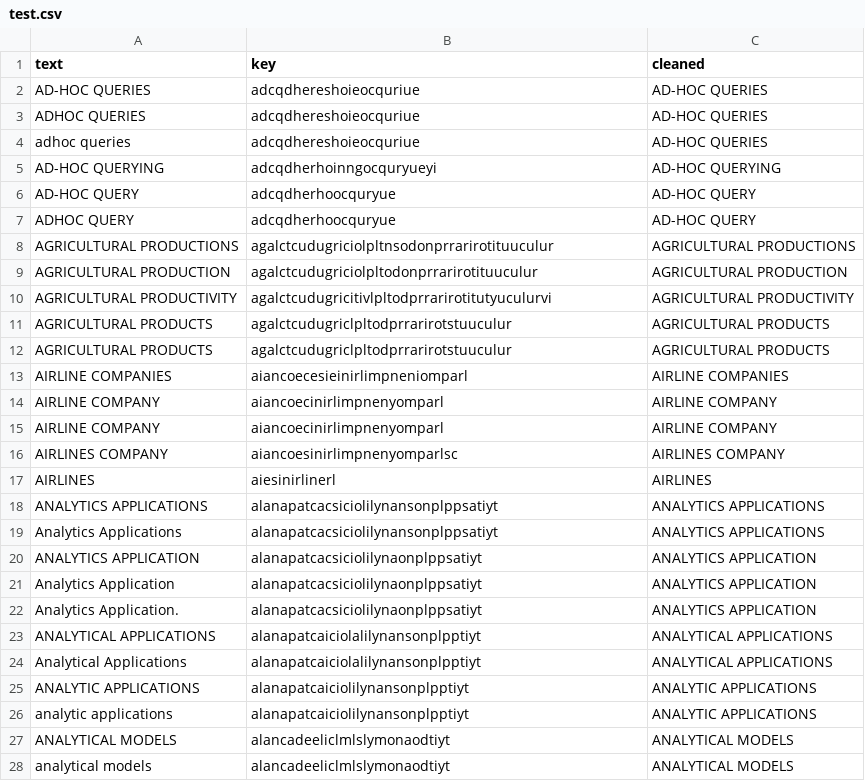
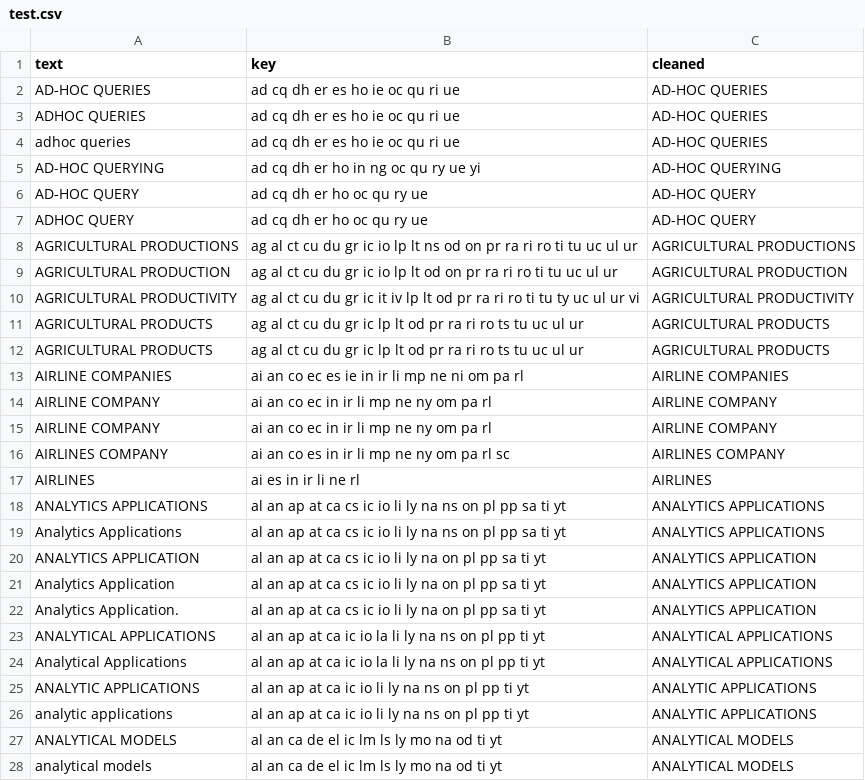
Before and after one commit to classroom-fundamentos-de-analitica/taller-presencial-04-limpieza-de-datos-ngram-aluribes, a CSV file: test.csv, drawn as a sheet; only a part is shown; the diff covers the shown part only.

```diff
--- a/test.csv
+++ b/test.csv
@@ -1,28 +1,28 @@
 text,key,cleaned
-AD-HOC QUERIES,adcqdhereshoieocquriue,AD-HOC QUERIES
-ADHOC QUERIES,adcqdhereshoieocquriue,AD-HOC QUERIES
-adhoc queries,adcqdhereshoieocquriue,AD-HOC QUERIES
-AD-HOC QUERYING,adcqdherhoinngocquryueyi,AD-HOC QUERYING
-AD-HOC QUERY,adcqdherhoocquryue,AD-HOC QUERY
-ADHOC  QUERY,adcqdherhoocquryue,AD-HOC QUERY
-AGRICULTURAL PRODUCTIONS,agalctcudugriciolpltnsodonprrarirotituuculur,AGRICULTURAL PRODUCTIONS
-AGRICULTURAL PRODUCTION,agalctcudugriciolpltodonprrarirotituuculur,AGRICULTURAL PRODUCTION
-AGRICULTURAL PRODUCTIVITY,agalctcudugricitivlpltodprrarirotitutyuculurvi,AGRICULTURAL PRODUCTIVITY
-AGRICULTURAL PRODUCTS,agalctcudugriclpltodprrarirotstuuculur,AGRICULTURAL PRODUCTS
-AGRICULTURAL PRODUCTS,agalctcudugriclpltodprrarirotstuuculur,AGRICULTURAL PRODUCTS
-AIRLINE COMPANIES,aiancoecesieinirlimpneniomparl,AIRLINE COMPANIES
-AIRLINE COMPANY,aiancoecinirlimpnenyomparl,AIRLINE COMPANY
-AIRLINE COMPANY,aiancoecinirlimpnenyomparl,AIRLINE COMPANY
-AIRLINES COMPANY,aiancoesinirlimpnenyomparlsc,AIRLINES COMPANY
-AIRLINES,aiesinirlinerl,AIRLINES
-ANALYTICS  APPLICATIONS,alanapatcacsiciolilynansonplppsatiyt,ANALYTICS  APPLICATIONS
-Analytics Applications,alanapatcacsiciolilynansonplppsatiyt,ANALYTICS  APPLICATIONS
-ANALYTICS APPLICATION,alanapatcacsiciolilynaonplppsatiyt,ANALYTICS APPLICATION
-Analytics Application,alanapatcacsiciolilynaonplppsatiyt,ANALYTICS APPLICATION
-Analytics Application.,alanapatcacsiciolilynaonplppsatiyt,ANALYTICS APPLICATION
-ANALYTICAL APPLICATIONS,alanapatcaiciolalilynansonplpptiyt,ANALYTICAL APPLICATIONS
-Analytical Applications,alanapatcaiciolalilynansonplpptiyt,ANALYTICAL APPLICATIONS
-ANALYTIC APPLICATIONS,alanapatcaiciolilynansonplpptiyt,ANALYTIC APPLICATIONS
-analytic applications,alanapatcaiciolilynansonplpptiyt,ANALYTIC APPLICATIONS
-ANALYTICAL MODELS,alancadeeliclmlslymonaodtiyt,ANALYTICAL MODELS
-analytical models,alancadeeliclmlslymonaodtiyt,ANALYTICAL MODELS
+AD-HOC QUERIES,ad cq dh er es ho ie oc qu ri ue,AD-HOC QUERIES
+ADHOC QUERIES,ad cq dh er es ho ie oc qu ri ue,AD-HOC QUERIES
+adhoc queries,ad cq dh er es ho ie oc qu ri ue,AD-HOC QUERIES
+AD-HOC QUERYING,ad cq dh er ho in ng oc qu ry ue yi,AD-HOC QUERYING
+AD-HOC QUERY,ad cq dh er ho oc qu ry ue,AD-HOC QUERY
+ADHOC  QUERY,ad cq dh er ho oc qu ry ue,AD-HOC QUERY
+AGRICULTURAL PRODUCTIONS,ag al ct cu du gr ic io lp lt ns od on pr ra ri ro ti tu uc ul ur,AGRICULTURAL PRODUCTIONS
+AGRICULTURAL PRODUCTION,ag al ct cu du gr ic io lp lt od on pr ra ri ro ti tu uc ul ur,AGRICULTURAL PRODUCTION
+AGRICULTURAL PRODUCTIVITY,ag al ct cu du gr ic it iv lp lt od pr ra ri ro ti tu ty uc ul ur vi,AGRICULTURAL PRODUCTIVITY
+AGRICULTURAL PRODUCTS,ag al ct cu du gr ic lp lt od pr ra ri ro ts tu uc ul ur,AGRICULTURAL PRODUCTS
+AGRICULTURAL PRODUCTS,ag al ct cu du gr ic lp lt od pr ra ri ro ts tu uc ul ur,AGRICULTURAL PRODUCTS
+AIRLINE COMPANIES,ai an co ec es ie in ir li mp ne ni om pa rl,AIRLINE COMPANIES
+AIRLINE COMPANY,ai an co ec in ir li mp ne ny om pa rl,AIRLINE COMPANY
+AIRLINE COMPANY,ai an co ec in ir li mp ne ny om pa rl,AIRLINE COMPANY
+AIRLINES COMPANY,ai an co es in ir li mp ne ny om pa rl sc,AIRLINES COMPANY
+AIRLINES,ai es in ir li ne rl,AIRLINES
+ANALYTICS  APPLICATIONS,al an ap at ca cs ic io li ly na ns on pl pp sa ti yt,ANALYTICS  APPLICATIONS
+Analytics Applications,al an ap at ca cs ic io li ly na ns on pl pp sa ti yt,ANALYTICS  APPLICATIONS
+ANALYTICS APPLICATION,al an ap at ca cs ic io li ly na on pl pp sa ti yt,ANALYTICS APPLICATION
+Analytics Application,al an ap at ca cs ic io li ly na on pl pp sa ti yt,ANALYTICS APPLICATION
+Analytics Application.,al an ap at ca cs ic io li ly na on pl pp sa ti yt,ANALYTICS APPLICATION
+ANALYTICAL APPLICATIONS,al an ap at ca ic io la li ly na ns on pl pp ti yt,ANALYTICAL APPLICATIONS
+Analytical Applications,al an ap at ca ic io la li ly na ns on pl pp ti yt,ANALYTICAL APPLICATIONS
+ANALYTIC APPLICATIONS,al an ap at ca ic io li ly na ns on pl pp ti yt,ANALYTIC APPLICATIONS
+analytic applications,al an ap at ca ic io li ly na ns on pl pp ti yt,ANALYTIC APPLICATIONS
+ANALYTICAL MODELS,al an ca de el ic lm ls ly mo na od ti yt,ANALYTICAL MODELS
+analytical models,al an ca de el ic lm ls ly mo na od ti yt,ANALYTICAL MODELS
```
Also changed, not shown: 8 edited cells elsewhere in this file.
